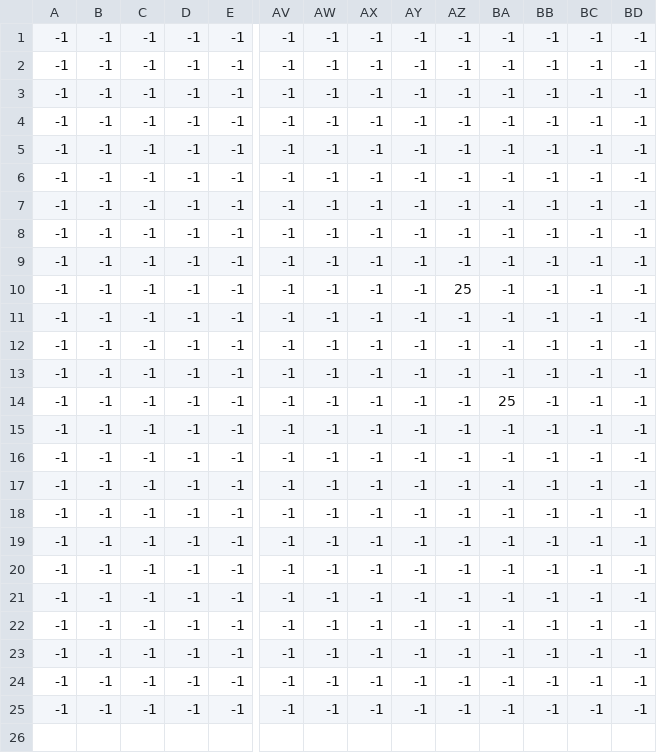
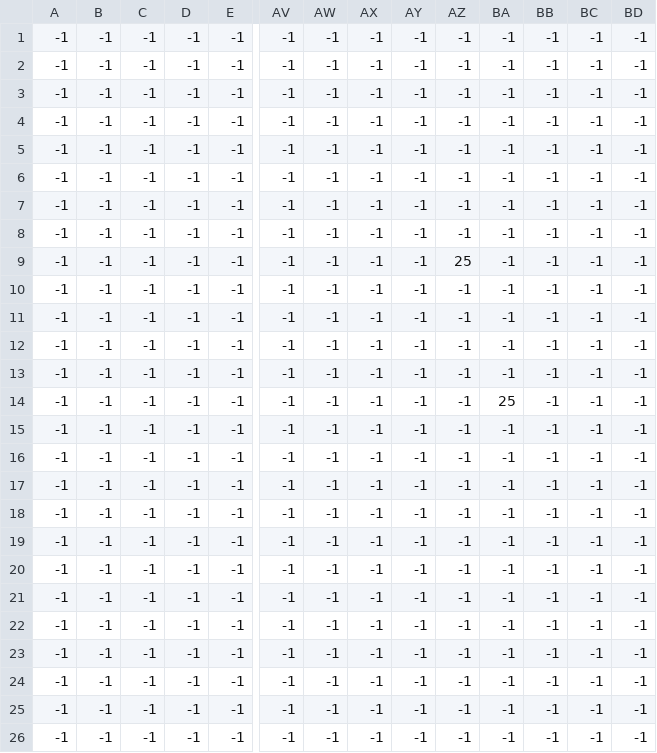
Before and after one commit to harshpatel-21/NEA, a CSV file: levels/2/_3.csv, drawn as a sheet; only a part is shown, gaps mark what is left out; rows hold the shown columns only; the diff names each change by its address in the sheet, - before the commit and + after, or states it on an @@ line.

```diff
--- a/levels/2/_3.csv
+++ b/levels/2/_3.csv
-AZ9: -1
+AZ9: 25
-AZ10: 25
+AZ10: -1
@@ row 16 moved to row 15: -1 @@
+row 24: -1 | -1 | -1 | -1 | -1 | -1 | -1 | -1 | -1 | -1 | -1 | -1 | -1 | -1
```
Also changed, not shown: levels/2/_1.csv, levels/2/_2.csv, 8 other files.
